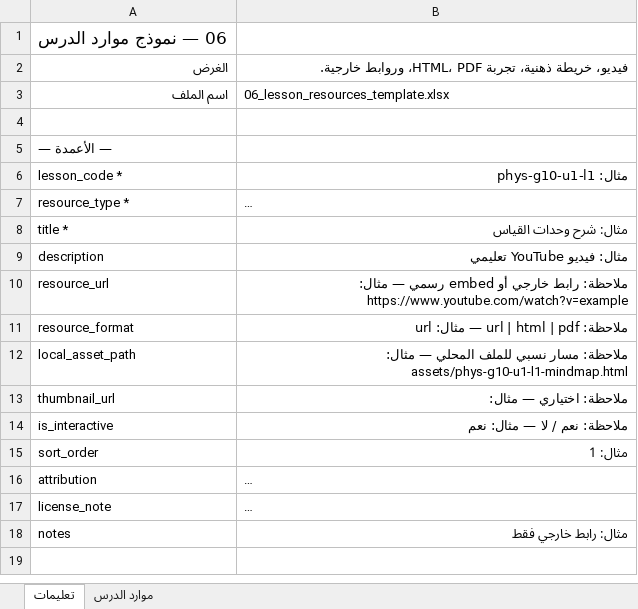
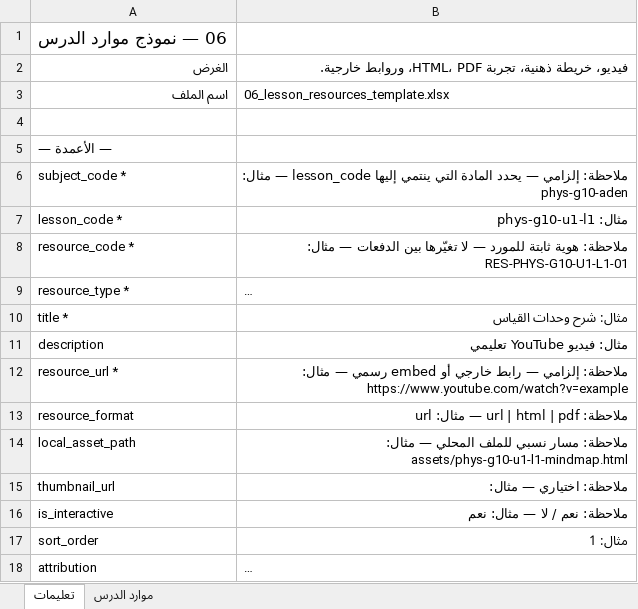
Before and after one commit to msorori-mh/tas-heel-8e64d405, an Excel workbook: docs/content-templates/06_lesson_resources_template.xlsx, sheet تعليمات, drawn as a sheet; only a part is shown; the shorter side is filled out with more unchanged rows; long unchanged cells end in …; values as stored, in another font and other column widths than the file's, no borders; addresses are those after the commit; the diff names each change by its address in the sheet, - before the commit and + after, or states it on an @@ line.

```diff
--- a/docs/content-templates/06_lesson_resources_template.xlsx (sheet تعليمات)
+++ b/docs/content-templates/06_lesson_resources_template.xlsx (sheet تعليمات)
+row 6: subject_code * | ملاحظة: إلزامي — يحدد المادة التي ينتمي إليها lesson_code — مثال: phys-g10-aden
+row 8: resource_code * | ملاحظة: هوية ثابتة للمورد — لا تغيّرها بين الدفعات — مثال: RES-PHYS-G10-U1-L1-01
-A12: resource_url
+A12: resource_url *
-B12: ملاحظة: رابط خارجي…
+B12: ملاحظة: إلزامي — رابط خارجي…
```
Also changed, not shown: sheet موارد الدرس, docs/content-templates/02_units_template.xlsx, docs/content-templates/04_lesson_book_contents_template.xlsx, 6 other files.
